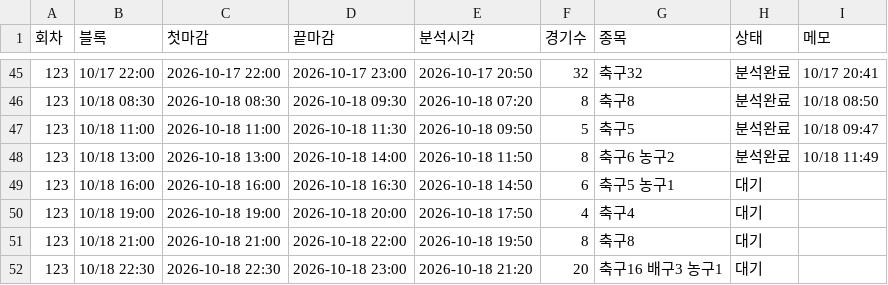
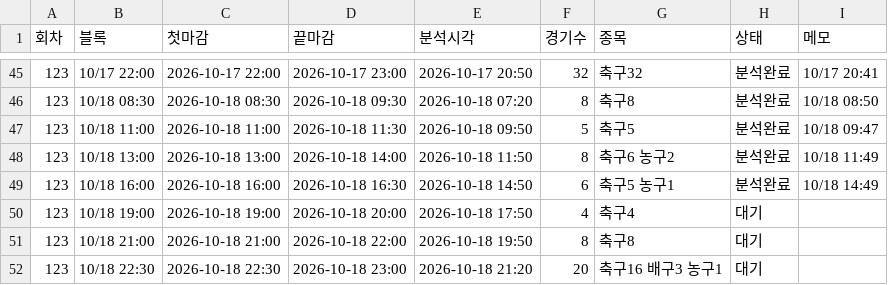
Before and after one commit to Mrzero-00/ai-playground, a CSV file: 승부예측 프로그램/분석일정.csv, drawn as a sheet; only a part is shown, gaps mark what is left out.

```diff
--- a/승부예측 프로그램/분석일정.csv
+++ b/승부예측 프로그램/분석일정.csv
@@ -48,3 +48,3 @@
 123,10/18 13:00,2026-10-18 13:00,2026-10-18 14:00,2026-10-18 11:50,8,축구6 농구2,분석완료,10/18 11:49
-123,10/18 16:00,2026-10-18 16:00,2026-10-18 16:30,2026-10-18 14:50,6,축구5 농구1,대기,
+123,10/18 16:00,2026-10-18 16:00,2026-10-18 16:30,2026-10-18 14:50,6,축구5 농구1,분석완료,10/18 14:49
 123,10/18 19:00,2026-10-18 19:00,2026-10-18 20:00,2026-10-18 17:50,4,축구4,대기,
```
Also changed, not shown: 승부예측 프로그램/data/스캔기록.csv, 승부예측 프로그램/data/정합성기록.csv, 33 other files.
